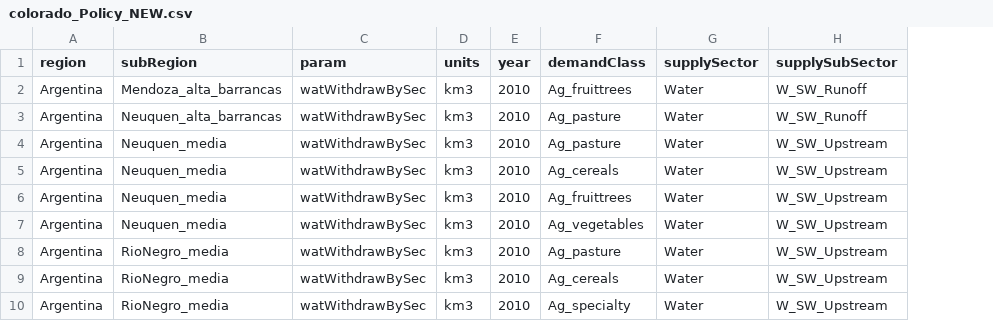
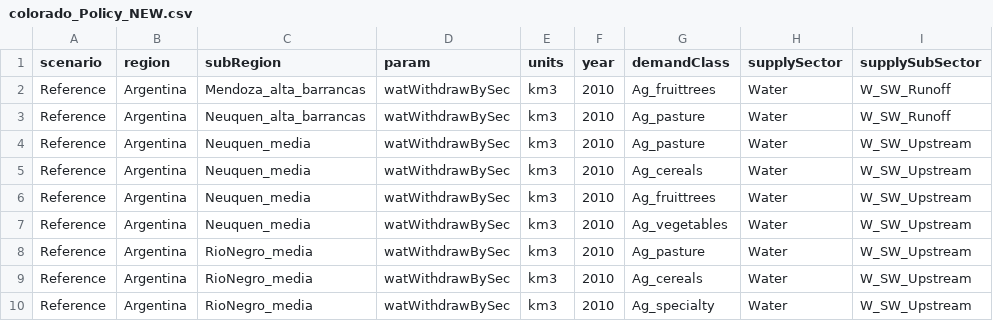
Before and after one commit to JGCRI/metis, a CSV file: dataFiles/io/colorado_Policy_NEW.csv, drawn as a sheet; only a part is shown; the diff names each change by its address in the sheet, - before the commit and + after, or states it on an @@ line.

Commit message:
official colorado data

```diff
--- a/dataFiles/io/colorado_Policy_NEW.csv
+++ b/dataFiles/io/colorado_Policy_NEW.csv
+column A (scenario), rows 2-10: all Reference
```
Also changed, not shown: dataFiles/io/colorado_Reference_NEW.csv.
